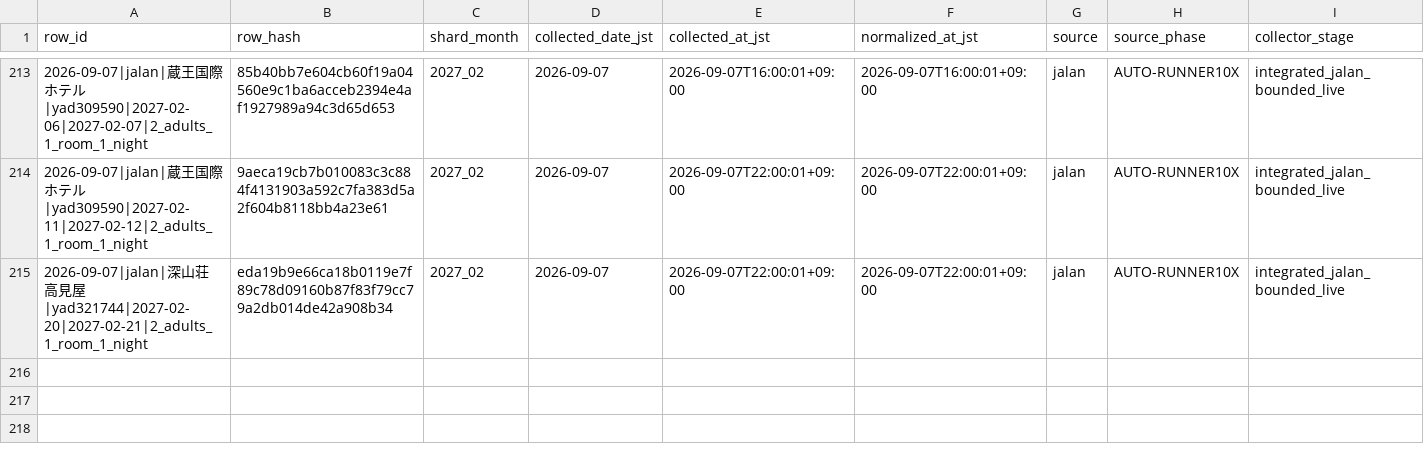
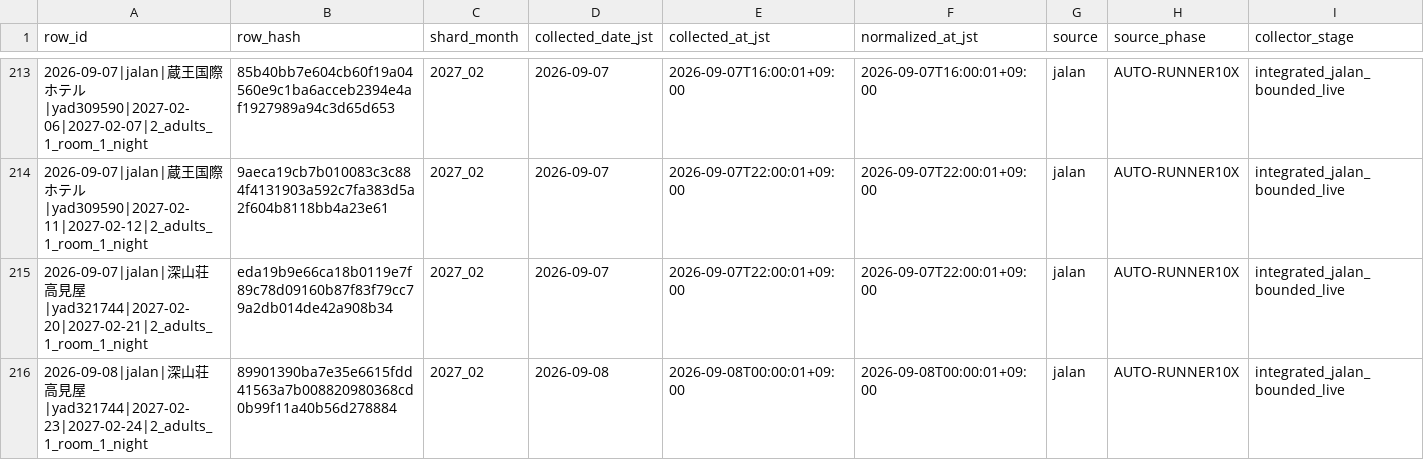
Before and after one commit to ginisato-hash/zao-market-intelligence, a CSV file: .data/history/zao_signals_2027_02.csv, drawn as a sheet; only a part is shown, gaps mark what is left out; rows hold the shown columns only; the diff names each change by its address in the sheet, - before the commit and + after, or states it on an @@ line.

Commit message:
Auto-commit market data (2026-09-08T00:08:01+09:00)
Automated by ops:auto-commit-push after a scheduled collection run appended
new observations. Data-only: .data/history + apps/zmi-bi-web/data +
.data/market-observations.

```diff
--- a/.data/history/zao_signals_2027_02.csv
+++ b/.data/history/zao_signals_2027_02.csv
+row 216: 2026-09-08|jalan|深山荘 高見屋|yad321744|2027-02-23|2027-02-24|2_adults_1_room_1_night | 89901390ba7e35e6615fdd41563a7b008820980368cd0b99f11a40b56d278884 | 2027_02 | 2026-09-08 | 2026-09-08T00:00:01+09:00 | 2026-09-08T00:00:01+09:00 | jalan | AUTO-RUNNER10X | integrated_jalan_bounded_live
```
Also changed, not shown: apps/zmi-bi-web/data/market_dp_pressure_by_checkin.csv, apps/zmi-bi-web/data/market_price_movement_signals.csv, 12 other files.
